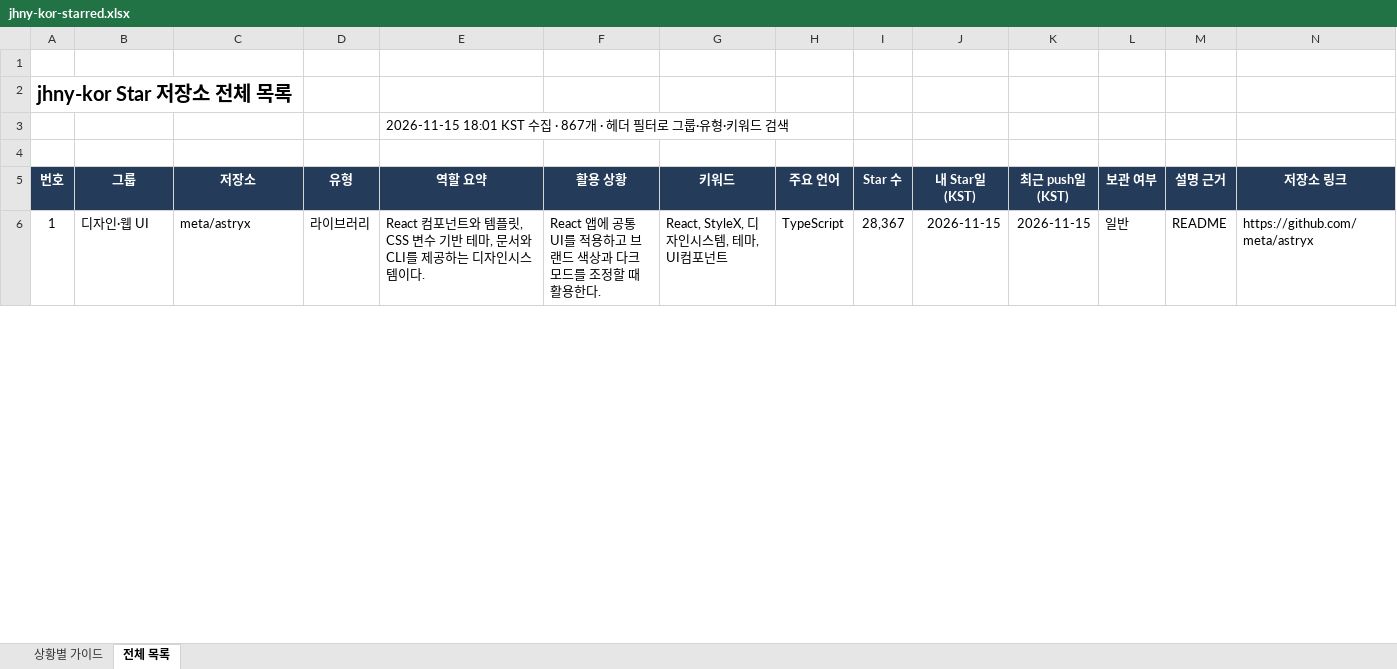
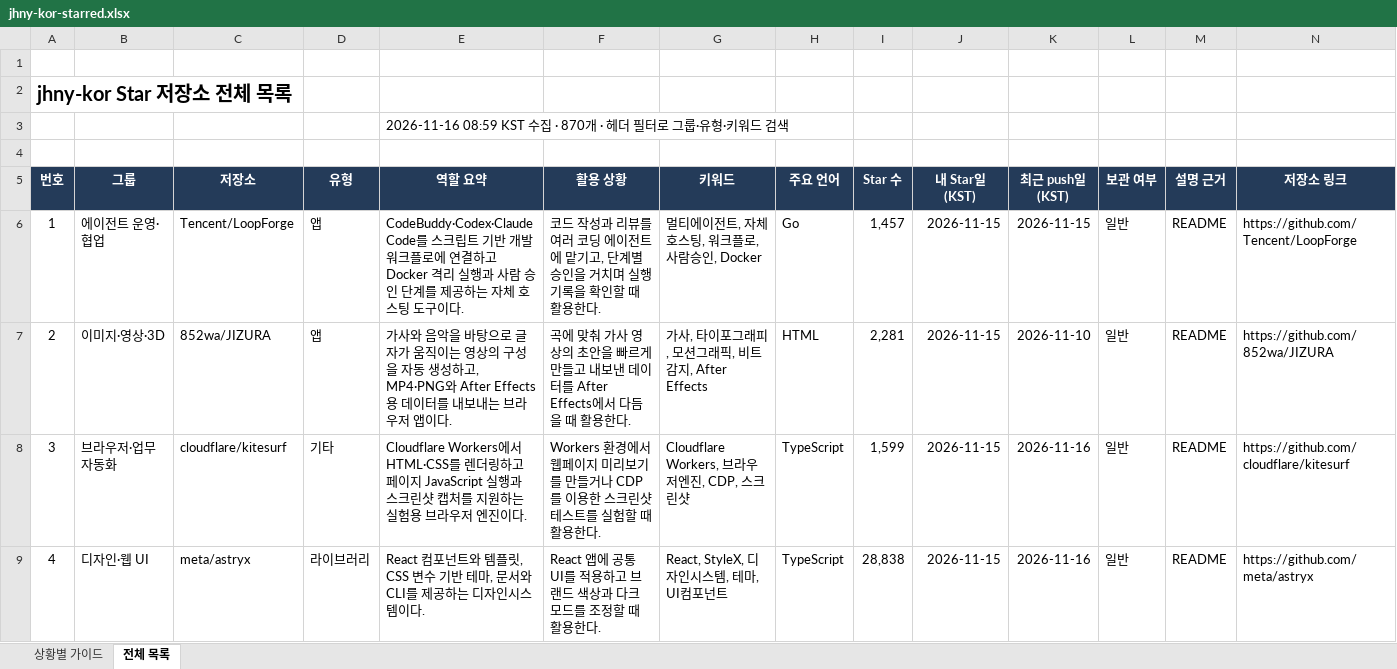
Before and after one commit to jhny-kor/star, an Excel workbook: jhny-kor-starred.xlsx, sheet 전체 목록, drawn as a sheet; only a part is shown; values as stored, in another font and other column widths than the file's, no borders; conditional formats and table styles not drawn; addresses are those after the commit; rows hold the shown columns only; the diff covers the shown part only; the diff names each change by its address in the sheet, - before the commit and + after, or states it on an @@ line.

Commit message:
Update starred repositories (870)

```diff
--- a/jhny-kor-starred.xlsx (sheet 전체 목록)
+++ b/jhny-kor-starred.xlsx (sheet 전체 목록)
-E3 (역할 요약): 2026-11-15 18:01 KST 수집 · 867개 · 헤…
+E3 (역할 요약): 2026-11-16 08:59 KST 수집 · 870개 · 헤…
+row 6: 1 | 에이전트 운영·협업 | Tencent/LoopForge | 앱 | CodeBuddy·Codex·Claude Code를 스크립트 기반 개발 워크플로에 연결하고 Docker 격리 실행과 사람 승인 단계를 제공하는 자체 호스팅 도구이다. | 코드 작성과 리뷰를 여러 코딩 에이전트에 맡기고, 단계별 승인을 거치며 실행 기록을 확인할 때 활용한다. | 멀티에이전트, 자체호스팅, 워크플로, 사람승인, Docker | Go | 1,457 | 2026-11-15 | 2026-11-15 | 일반 | README | https://github.com/Tencent/LoopForge
+row 7: 2 | 이미지·영상·3D | 852wa/JIZURA | 앱 | 가사와 음악을 바탕으로 글자가 움직이는 영상의 구성을 자동 생성하고, MP4·PNG와 After Effects용 데이터를 내보내는 브라우저 앱이다. | 곡에 맞춰 가사 영상의 초안을 빠르게 만들고 내보낸 데이터를 After Effects에서 다듬을 때 활용한다. | 가사, 타이포그래피, 모션그래픽, 비트감지, After Effects | HTML | 2,281 | 2026-11-15 | 2026-11-10 | 일반 | README | https://github.com/852wa/JIZURA
+row 8: 3 | 브라우저·업무 자동화 | cloudflare/kitesurf | 기타 | Cloudflare Workers에서 HTML·CSS를 렌더링하고 페이지 JavaScript 실행과 스크린샷 캡처를 지원하는 실험용 브라우저 엔진이다. | Workers 환경에서 웹페이지 미리보기를 만들거나 CDP를 이용한 스크린샷 테스트를 실험할 때 활용한다. | Cloudflare Workers, 브라우저엔진, CDP, 스크린샷 | TypeScript | 1,599 | 2026-11-15 | 2026-11-16 | 일반 | README | https://github.com/cloudflare/kitesurf
@@ column A (번호) renumbered from row 9 down @@
-I9 (Star 수): 28,367
+I9 (Star 수): 28,838
-K9 (최근 push일(KST)): 2026-11-15
+K9 (최근 push일(KST)): 2026-11-16
```
Also changed, not shown: 664 edited cells elsewhere in this sheet, sheet 상황별 가이드, formulas that keep their value, 2 other files.
